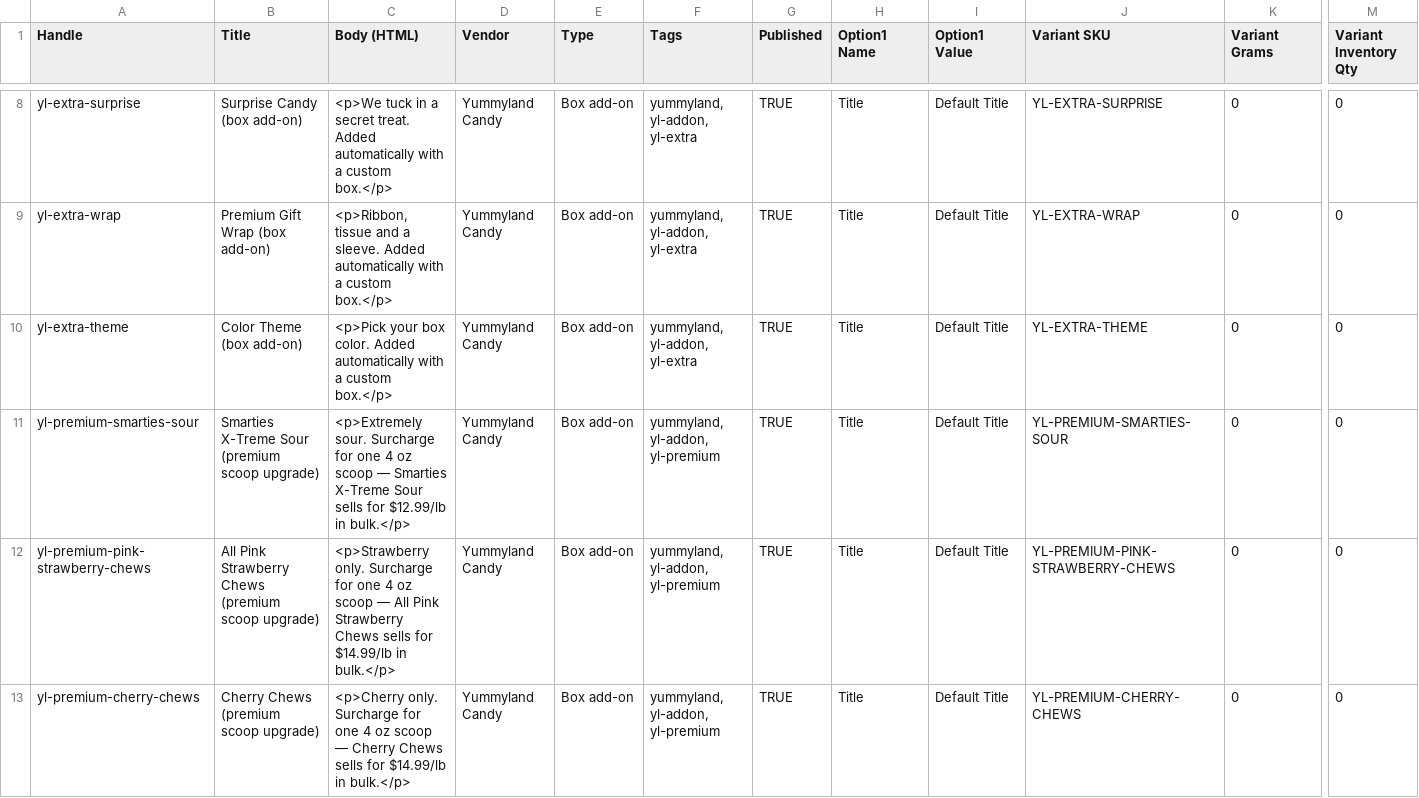
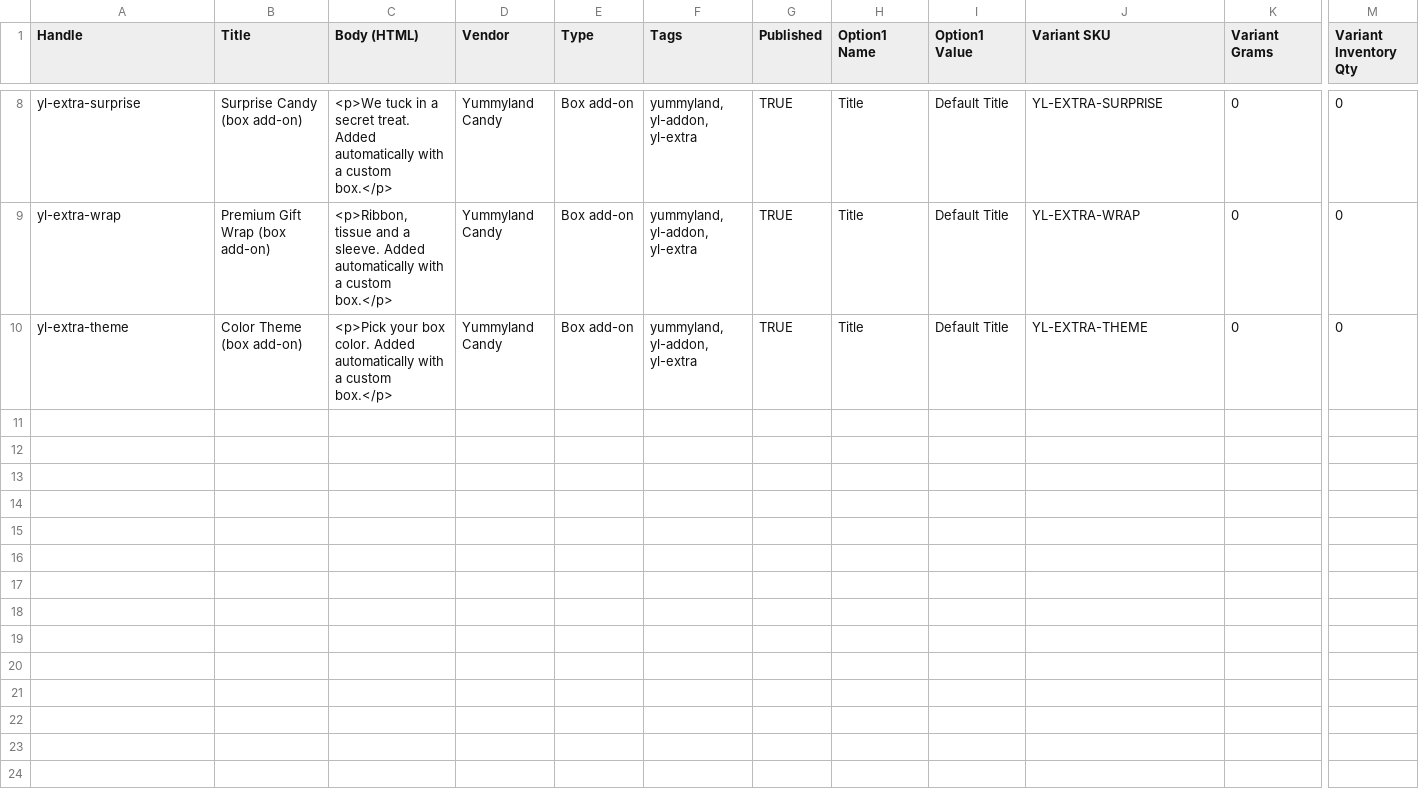
Before and after one commit to ivbots9-cmyk/Yummy, a CSV file: shopify/products.csv, drawn as a sheet; only a part is shown, gaps mark what is left out; rows hold the shown columns only; the diff covers the shown part only; the diff names each change by its address in the sheet, - before the commit and + after, or states it on an @@ line.

```diff
--- a/shopify/products.csv
+++ b/shopify/products.csv
-row 11: yl-premium-smarties-sour | Smarties X-Treme Sour (premium scoop upgrade) | <p>Extremely sour. Surcharge for one 4 oz scoop — Smarties X-Treme Sour sells for $12.99/lb in bulk.</p> | Yummyland Candy | Box add-on | yummyland, yl-addon, yl-premium | TRUE | Title | Default Title | YL-PREMIUM-SMARTIES-SOUR | 0 | 0
-row 12: yl-premium-pink-strawberry-chews | All Pink Strawberry Chews (premium scoop upgrade) | <p>Strawberry only. Surcharge for one 4 oz scoop — All Pink Strawberry Chews sells for $14.99/lb in bulk.</p> | Yummyland Candy | Box add-on | yummyland, yl-addon, yl-premium | TRUE | Title | Default Title | YL-PREMIUM-PINK-STRAWBERRY-CHEWS | 0 | 0
-row 13: yl-premium-cherry-chews | Cherry Chews (premium scoop upgrade) | <p>Cherry only. Surcharge for one 4 oz scoop — Cherry Chews sells for $14.99/lb in bulk.</p> | Yummyland Candy | Box add-on | yummyland, yl-addon, yl-premium | TRUE | Title | Default Title | YL-PREMIUM-CHERRY-CHEWS | 0 | 0
```
Also changed, not shown: 6 removed rows elsewhere in this file, 17 other files.
